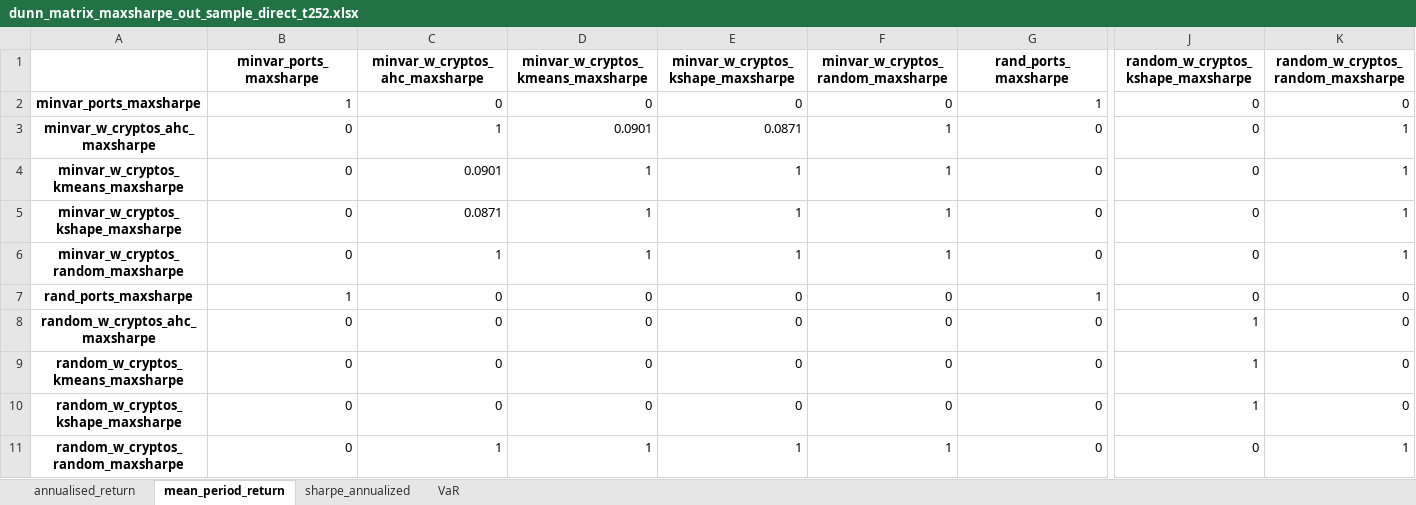
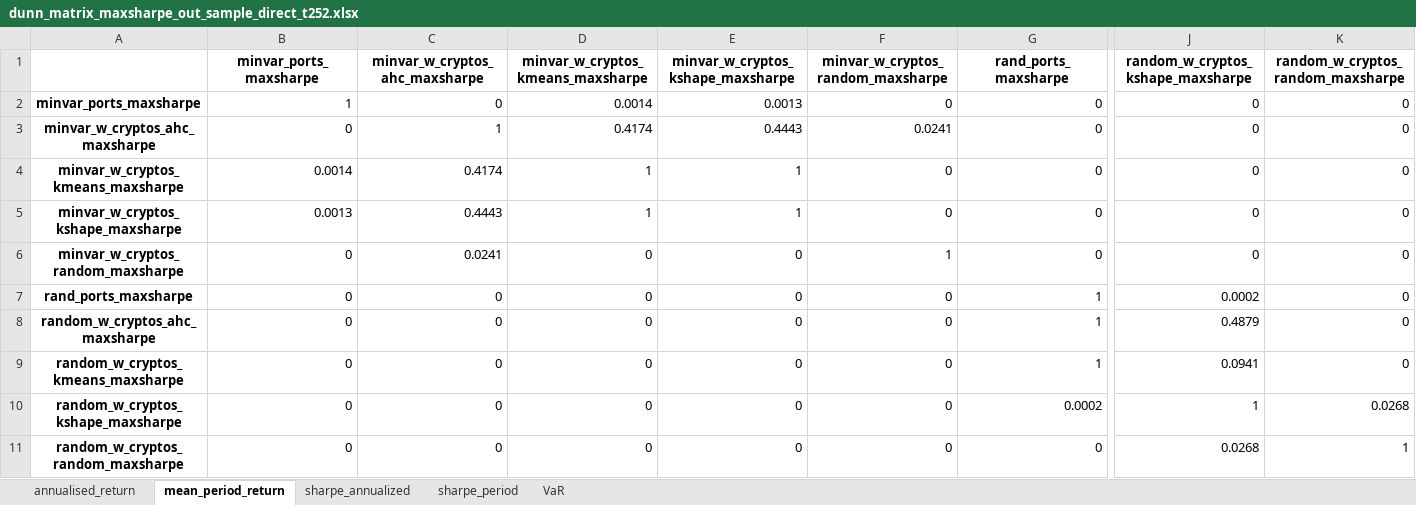
Before and after one commit to KirillKovalchuk02/thesis_clustering, an Excel workbook: out_of_sample_direct_results/dunn_matrix_maxsharpe_out_sample_direct_t252.xlsx, sheet mean_period_return, drawn as a sheet; only a part is shown, gaps mark what is left out; values as stored, in another font and other column widths than the file's, no borders; the diff covers the shown part only; the diff names each change by its address in the sheet, - before the commit and + after, or states it on an @@ line.

```diff
--- a/out_of_sample_direct_results/dunn_matrix_maxsharpe_out_sample_direct_t252.xlsx (sheet mean_period_return)
+++ b/out_of_sample_direct_results/dunn_matrix_maxsharpe_out_sample_direct_t252.xlsx (sheet mean_period_return)
+sheet tab: sharpe_period
-D2: 0
+D2: 0.0014
-E2: 0
+E2: 0.0013
-G2 (rand_ports_maxsharpe): 1
+G2 (rand_ports_maxsharpe): 0
-D3: 0.0901
+D3: 0.4174
-E3: 0.0871
+E3: 0.4443
-F3: 1
+F3: 0.0241
-K3:K6: 1
+K3:K6: 0
-B4 (minvar_ports_maxsharpe): 0
+B4 (minvar_ports_maxsharpe): 0.0014
-C4 (minvar_w_cryptos_ahc_maxsharpe): 0.0901
+C4 (minvar_w_cryptos_ahc_maxsharpe): 0.4174
-F4:F5: 1
+F4:F5: 0
-B5 (minvar_ports_maxsharpe): 0
+B5 (minvar_ports_maxsharpe): 0.0013
-C5 (minvar_w_cryptos_ahc_maxsharpe): 0.0871
+C5 (minvar_w_cryptos_ahc_maxsharpe): 0.4443
-C6 (minvar_w_cryptos_ahc_maxsharpe): 1
+C6 (minvar_w_cryptos_ahc_maxsharpe): 0.0241
-D6: 1
+D6: 0
-E6: 1
+E6: 0
-B7 (minvar_ports_maxsharpe): 1
+B7 (minvar_ports_maxsharpe): 0
-J7: 0
+J7: 0.0002
-G8:G9 (rand_ports_maxsharpe): 0
+G8:G9 (rand_ports_maxsharpe): 1
-J8: 1
+J8: 0.4879
-J9: 1
+J9: 0.0941
-G10 (rand_ports_maxsharpe): 0
+G10 (rand_ports_maxsharpe): 0.0002
-K10: 0
+K10: 0.0268
-C11 (minvar_w_cryptos_ahc_maxsharpe): 1
+C11 (minvar_w_cryptos_ahc_maxsharpe): 0
-D11: 1
+D11: 0
-E11: 1
+E11: 0
-F11: 1
+F11: 0
-J11: 0
+J11: 0.0268
```
Also changed, not shown: 4 edited cells elsewhere in this sheet, sheet sharpe_annualized, sheet annualised_return, sheet VaR, out_of_sample_direct_results/dunn_matrix_equalw_out_sample_direct_t126.xlsx, simulation_results/dunn_matrix_maxsharpe_bootstrap_t126.xlsx, 49 other files.
